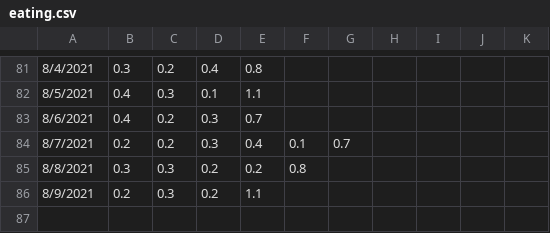
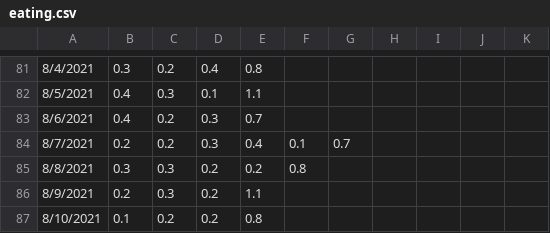
Before and after one commit to dnaneet/vet, a CSV file: eating.csv, drawn as a sheet; only a part is shown, gaps mark what is left out; the diff names each change by its address in the sheet, - before the commit and + after, or states it on an @@ line.

```diff
--- a/eating.csv
+++ b/eating.csv
+row 87: 8/10/2021 | 0.1 | 0.2 | 0.2 | 0.8
```
Also changed, not shown: rx.csv, 3 other files.
